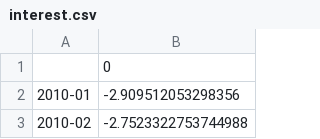
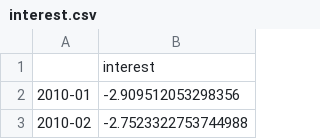
Before and after one commit to miaxiaozl/forex-project, a CSV file: data/interest.csv, drawn as a sheet; only a part is shown.

```diff
--- a/data/interest.csv
+++ b/data/interest.csv
@@ -1,2 +1,2 @@
-,0
+,interest
 2010-01,-2.909512053298356
```
Also changed, not shown: data/growth.csv, data/inflation.csv, 17 other files.
